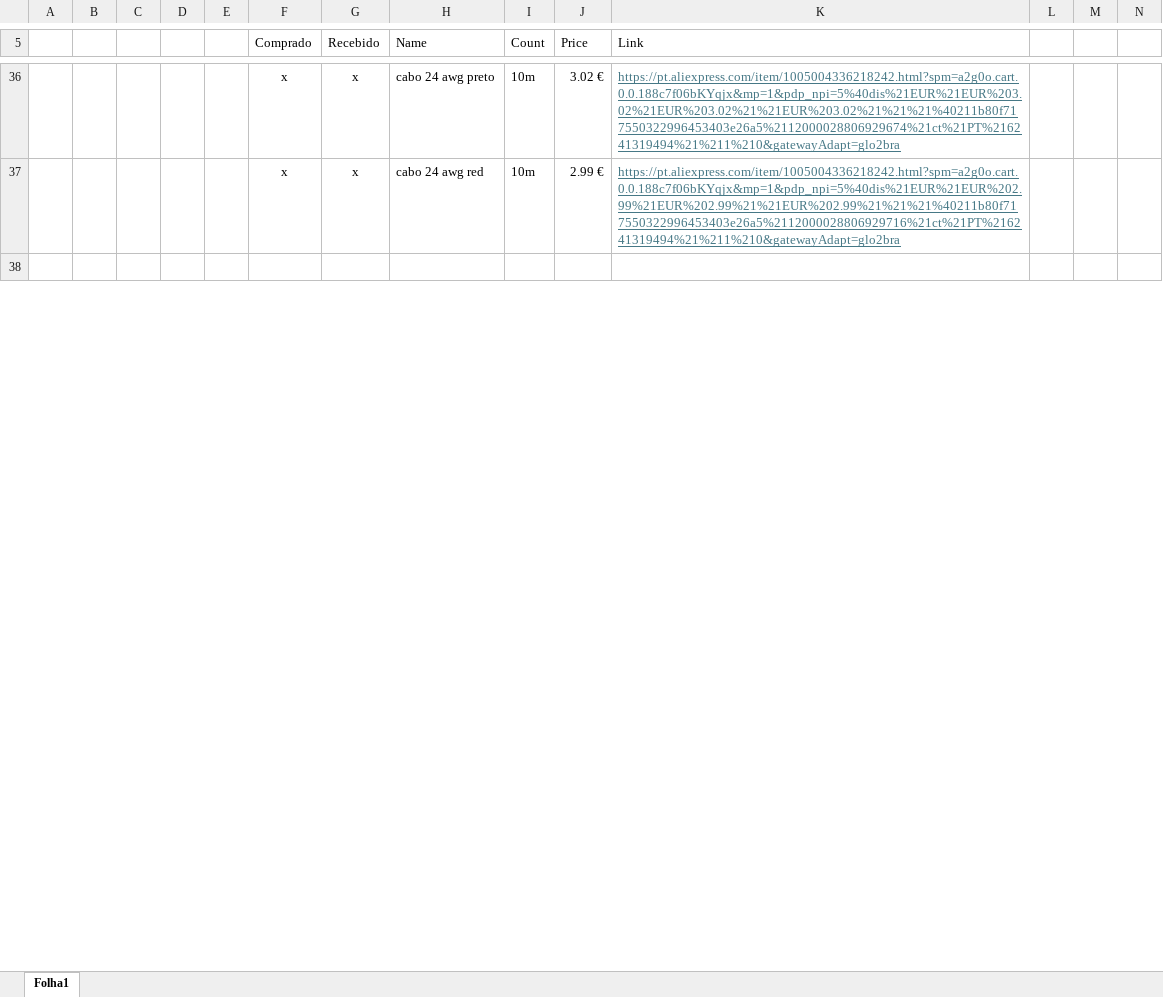
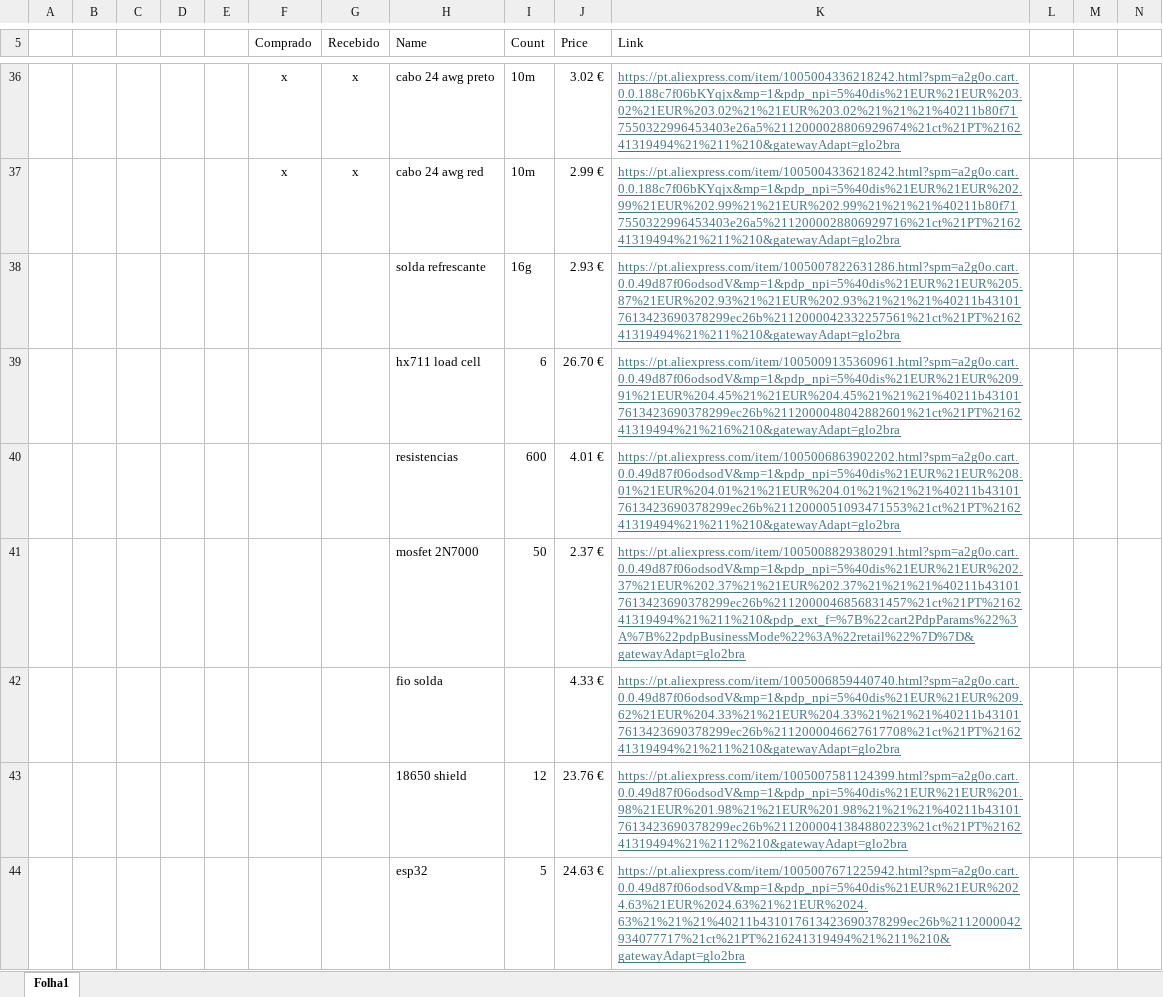
Before and after one commit to 1diogoguimaraes/DRINKO, an Excel workbook: Documents/microcontrolador_precos.xlsx, sheet Folha1, drawn as a sheet; only a part is shown, gaps mark what is left out; the shorter side is filled out with more unchanged rows; values as stored, in another font and other column widths than the file's, no borders; rows hold the shown columns only; the diff covers the shown part only; the diff names each change by its address in the sheet, - before the commit and + after, or states it on an @@ line.

Commit message:
precos das pecas

```diff
--- a/Documents/microcontrolador_precos.xlsx (sheet Folha1)
+++ b/Documents/microcontrolador_precos.xlsx (sheet Folha1)
+row 38:  |  |  |  |  |  |  | solda refrescante | 16g | 2.93 € | https://pt.aliexpress.com/item/1005007822631286.html?spm=a2g0o.cart.0.0.49d87f06odsodV&mp=1&pdp_npi=5%40dis%21EUR%21EUR%205.87%21EUR%202.93%21%21EUR%202.93%21%21%21%40211b431017613423690378299ec26b%2112000042332257561%21ct%21PT%216241319494%21%211%210&gatewayAdapt=glo2bra
+row 39:  |  |  |  |  |  |  | hx711 load cell | 6 | 26.70 € | https://pt.aliexpress.com/item/1005009135360961.html?spm=a2g0o.cart.0.0.49d87f06odsodV&mp=1&pdp_npi=5%40dis%21EUR%21EUR%209.91%21EUR%204.45%21%21EUR%204.45%21%21%21%40211b431017613423690378299ec26b%2112000048042882601%21ct%21PT%216241319494%21%216%210&gatewayAdapt=glo2bra
+row 40:  |  |  |  |  |  |  | resistencias | 600 | 4.01 € | https://pt.aliexpress.com/item/1005006863902202.html?spm=a2g0o.cart.0.0.49d87f06odsodV&mp=1&pdp_npi=5%40dis%21EUR%21EUR%208.01%21EUR%204.01%21%21EUR%204.01%21%21%21%40211b431017613423690378299ec26b%2112000051093471553%21ct%21PT%216241319494%21%211%210&gatewayAdapt=glo2bra
+row 41:  |  |  |  |  |  |  | mosfet 2N7000 | 50 | 2.37 € | https://pt.aliexpress.com/item/1005008829380291.html?spm=a2g0o.cart.0.0.49d87f06odsodV&mp=1&pdp_npi=5%40dis%21EUR%21EUR%202.37%21EUR%202.37%21%21EUR%202.37%21%21%21%40211b431017613423690378299ec26b%2112000046856831457%21ct%21PT%216241319494%21%211%210&pdp_ext_f=%7B%22cart2PdpParams%22%3A%7B%22pdpBusinessMode%22%3A%22retail%22%7D%7D&gatewayAdapt=glo2bra
+row 42:  |  |  |  |  |  |  | fio solda |  | 4.33 € | https://pt.aliexpress.com/item/1005006859440740.html?spm=a2g0o.cart.0.0.49d87f06odsodV&mp=1&pdp_npi=5%40dis%21EUR%21EUR%209.62%21EUR%204.33%21%21EUR%204.33%21%21%21%40211b431017613423690378299ec26b%2112000046627617708%21ct%21PT%216241319494%21%211%210&gatewayAdapt=glo2bra
+row 43:  |  |  |  |  |  |  | 18650 shield | 12 | 23.76 € | https://pt.aliexpress.com/item/1005007581124399.html?spm=a2g0o.cart.0.0.49d87f06odsodV&mp=1&pdp_npi=5%40dis%21EUR%21EUR%201.98%21EUR%201.98%21%21EUR%201.98%21%21%21%40211b431017613423690378299ec26b%2112000041384880223%21ct%21PT%216241319494%21%2112%210&gatewayAdapt=glo2bra
+row 44:  |  |  |  |  |  |  | esp32 | 5 | 24.63 € | https://pt.aliexpress.com/item/1005007671225942.html?spm=a2g0o.cart.0.0.49d87f06odsodV&mp=1&pdp_npi=5%40dis%21EUR%21EUR%2024.63%21EUR%2024.63%21%21EUR%2024.63%21%21%21%40211b431017613423690378299ec26b%2112000042934077717%21ct%21PT%216241319494%21%211%210&gatewayAdapt=glo2bra
```
Also changed, not shown: 5 added rows and 1 edited cell elsewhere in this sheet.
